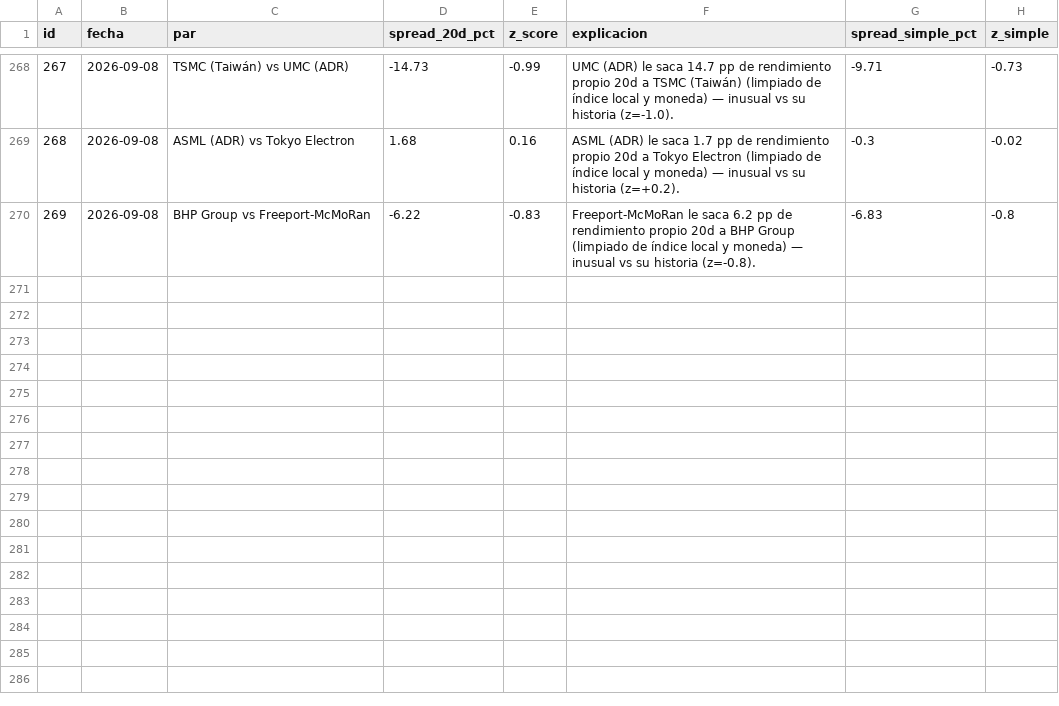
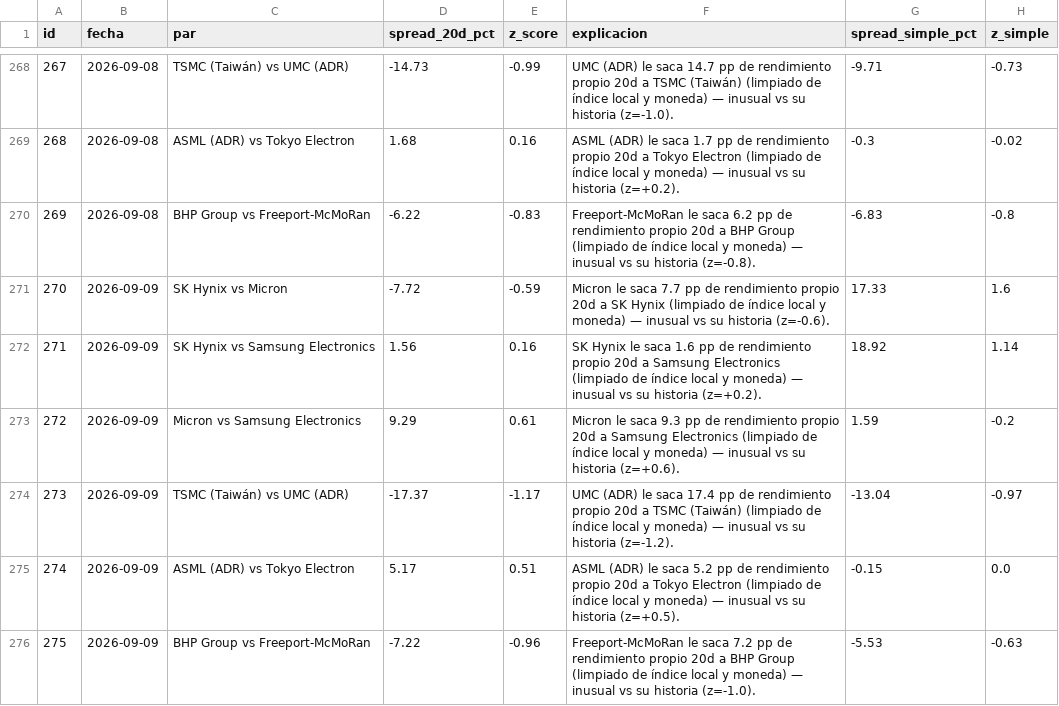
Before and after one commit to nicolasaraneda/mki-terminal, a CSV file: data/backups/senales_divergencias.csv, drawn as a sheet; only a part is shown, gaps mark what is left out.

```diff
--- a/data/backups/senales_divergencias.csv
+++ b/data/backups/senales_divergencias.csv
@@ -270 +270,7 @@ id,fecha,par,spread_20d_pct,z_score,explicacion,spread_simple_pct,z_simple
 269,2026-09-08,BHP Group vs Freeport-McMoRan,-6.22,-0.83,Freeport-McMoRan le saca 6.2 pp de rendimiento propio 20d a BHP Group (limpiado de índice local y moneda) — inusual vs su historia (z=-0.8).,-6.83,-0.8
+270,2026-09-09,SK Hynix vs Micron,-7.72,-0.59,Micron le saca 7.7 pp de rendimiento propio 20d a SK Hynix (limpiado de índice local y moneda) — inusual vs su historia (z=-0.6).,17.33,1.6
+271,2026-09-09,SK Hynix vs Samsung Electronics,1.56,0.16,SK Hynix le saca 1.6 pp de rendimiento propio 20d a Samsung Electronics (limpiado de índice local y moneda) — inusual vs su historia (z=+0.2).,18.92,1.14
+272,2026-09-09,Micron vs Samsung Electronics,9.29,0.61,Micron le saca 9.3 pp de rendimiento propio 20d a Samsung Electronics (limpiado de índice local y moneda) — inusual vs su historia (z=+0.6).,1.59,-0.2
+273,2026-09-09,TSMC (Taiwán) vs UMC (ADR),-17.37,-1.17,UMC (ADR) le saca 17.4 pp de rendimiento propio 20d a TSMC (Taiwán) (limpiado de índice local y moneda) — inusual vs su historia (z=-1.2).,-13.04,-0.97
+274,2026-09-09,ASML (ADR) vs Tokyo Electron,5.17,0.51,ASML (ADR) le saca 5.2 pp de rendimiento propio 20d a Tokyo Electron (limpiado de índice local y moneda) — inusual vs su historia (z=+0.5).,-0.15,0.0
+275,2026-09-09,BHP Group vs Freeport-McMoRan,-7.22,-0.96,Freeport-McMoRan le saca 7.2 pp de rendimiento propio 20d a BHP Group (limpiado de índice local y moneda) — inusual vs su historia (z=-1.0).,-5.53,-0.63
```
Also changed, not shown: data/backups/senales_senales_ticker.csv, data/backups/senales_snapshots.csv, 6 other files.
